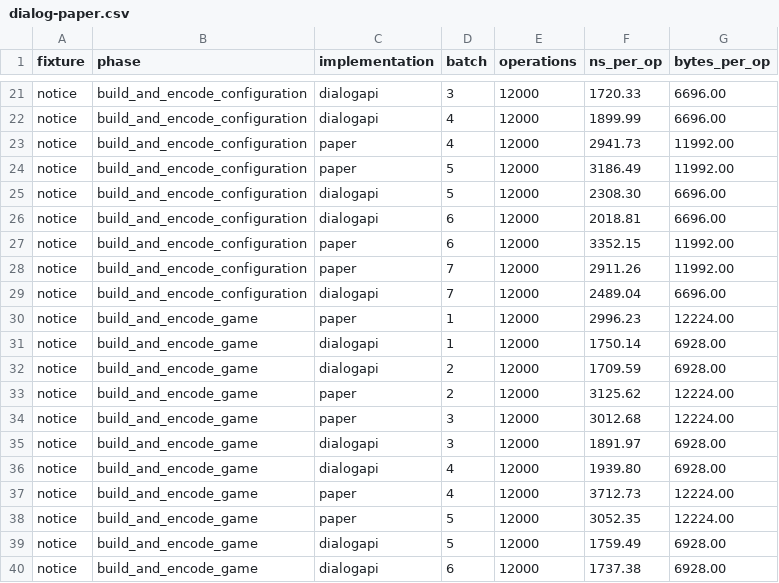
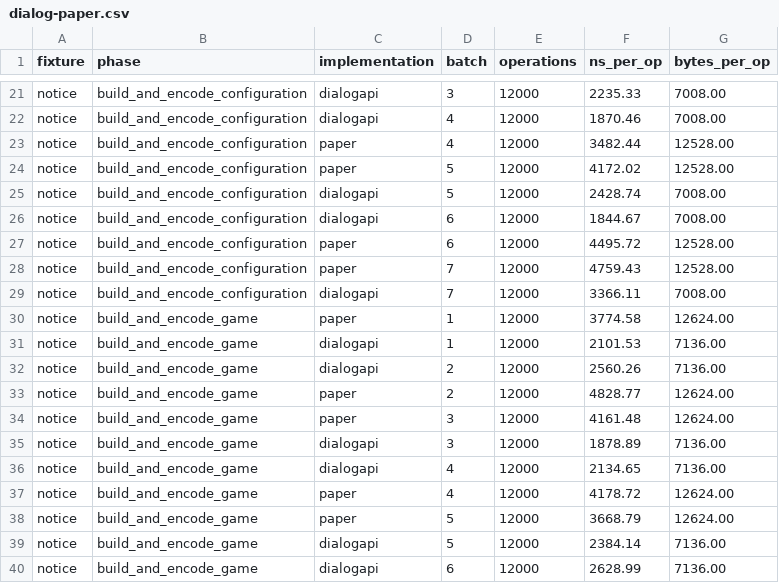
Before and after one commit to Nicoppara/dialog-api-wiki, a CSV file: static/benchmarks/dialog-paper.csv, drawn as a sheet; only a part is shown, gaps mark what is left out; the diff covers the shown part only; the diff names each change by its address in the sheet, - before the commit and + after, or states it on an @@ line.

```diff
--- a/static/benchmarks/dialog-paper.csv
+++ b/static/benchmarks/dialog-paper.csv
-F21 (ns_per_op): 1720.33
+F21 (ns_per_op): 2235.33
-G21:G22 (bytes_per_op): 6696.00
+G21:G22 (bytes_per_op): 7008.00
-F22 (ns_per_op): 1899.99
+F22 (ns_per_op): 1870.46
-F23 (ns_per_op): 2941.73
+F23 (ns_per_op): 3482.44
-G23:G24 (bytes_per_op): 11992.00
+G23:G24 (bytes_per_op): 12528.00
-F24 (ns_per_op): 3186.49
+F24 (ns_per_op): 4172.02
-F25 (ns_per_op): 2308.30
+F25 (ns_per_op): 2428.74
-G25:G26 (bytes_per_op): 6696.00
+G25:G26 (bytes_per_op): 7008.00
-F26 (ns_per_op): 2018.81
+F26 (ns_per_op): 1844.67
-F27 (ns_per_op): 3352.15
+F27 (ns_per_op): 4495.72
-G27:G28 (bytes_per_op): 11992.00
+G27:G28 (bytes_per_op): 12528.00
-F28 (ns_per_op): 2911.26
+F28 (ns_per_op): 4759.43
-F29 (ns_per_op): 2489.04
+F29 (ns_per_op): 3366.11
-G29 (bytes_per_op): 6696.00
+G29 (bytes_per_op): 7008.00
-F30 (ns_per_op): 2996.23
+F30 (ns_per_op): 3774.58
-G30 (bytes_per_op): 12224.00
+G30 (bytes_per_op): 12624.00
-F31 (ns_per_op): 1750.14
+F31 (ns_per_op): 2101.53
-G31:G32 (bytes_per_op): 6928.00
+G31:G32 (bytes_per_op): 7136.00
-F32 (ns_per_op): 1709.59
+F32 (ns_per_op): 2560.26
-F33 (ns_per_op): 3125.62
+F33 (ns_per_op): 4828.77
-G33:G34 (bytes_per_op): 12224.00
+G33:G34 (bytes_per_op): 12624.00
-F34 (ns_per_op): 3012.68
+F34 (ns_per_op): 4161.48
-F35 (ns_per_op): 1891.97
+F35 (ns_per_op): 1878.89
-G35:G36 (bytes_per_op): 6928.00
+G35:G36 (bytes_per_op): 7136.00
-F36 (ns_per_op): 1939.80
+F36 (ns_per_op): 2134.65
-F37 (ns_per_op): 3712.73
+F37 (ns_per_op): 4178.72
-G37:G38 (bytes_per_op): 12224.00
+G37:G38 (bytes_per_op): 12624.00
-F38 (ns_per_op): 3052.35
+F38 (ns_per_op): 3668.79
-F39 (ns_per_op): 1759.49
+F39 (ns_per_op): 2384.14
-G39:G40 (bytes_per_op): 6928.00
+G39:G40 (bytes_per_op): 7136.00
-F40 (ns_per_op): 1737.38
+F40 (ns_per_op): 2628.99
```
Also changed, not shown: 121 edited cells elsewhere in this file, 13 other files.
